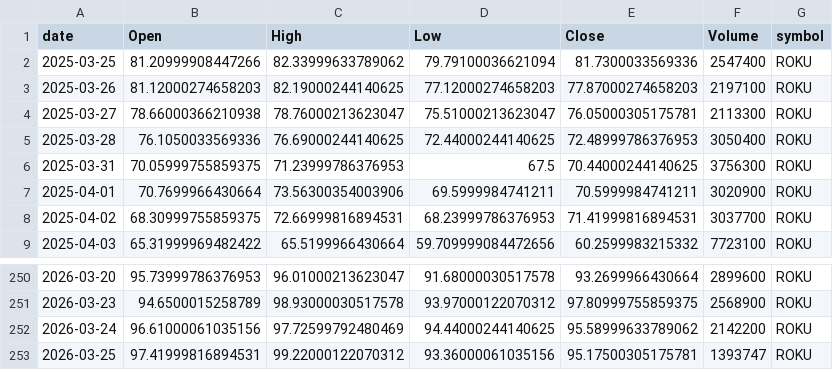
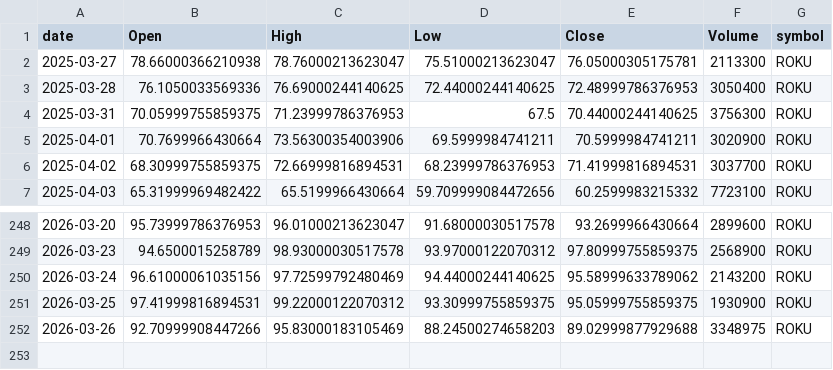
Before and after one commit to jauresfranck/pipeline_donnes-collectes_nettoye, a CSV file: data/ROKU.csv, drawn as a sheet; only a part is shown, gaps mark what is left out.

```diff
--- a/data/ROKU.csv
+++ b/data/ROKU.csv
@@ -1,4 +1,2 @@
 date,Open,High,Low,Close,Volume,symbol
-2025-03-25,81.20999908447266,82.33999633789062,79.79100036621094,81.7300033569336,2547400,ROKU
-2025-03-26,81.12000274658203,82.19000244140625,77.12000274658203,77.87000274658203,2197100,ROKU
 2025-03-27,78.66000366210938,78.76000213623047,75.51000213623047,76.05000305175781,2113300,ROKU
@@ -251,3 +249,4 @@ date,Open,High,Low,Close,Volume,symbol
 2026-03-23,94.6500015258789,98.93000030517578,93.97000122070312,97.80999755859375,2568900,ROKU
-2026-03-24,96.61000061035156,97.72599792480469,94.44000244140625,95.58999633789062,2142200,ROKU
-2026-03-25,97.41999816894531,99.22000122070312,93.36000061035156,95.17500305175781,1393747,ROKU
+2026-03-24,96.61000061035156,97.72599792480469,94.44000244140625,95.58999633789062,2143200,ROKU
+2026-03-25,97.41999816894531,99.22000122070312,93.30999755859375,95.05999755859375,1930900,ROKU
+2026-03-26,92.70999908447266,95.83000183105469,88.24500274658203,89.02999877929688,3348975,ROKU
```
Also changed, not shown: data/ALL_YFINANCE.csv, data/CRWD.csv, 23 other files.
